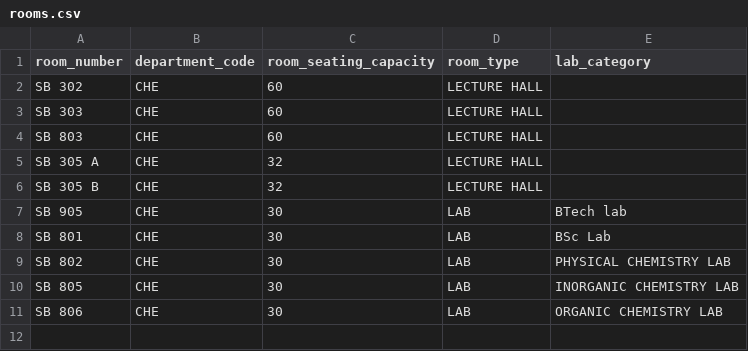
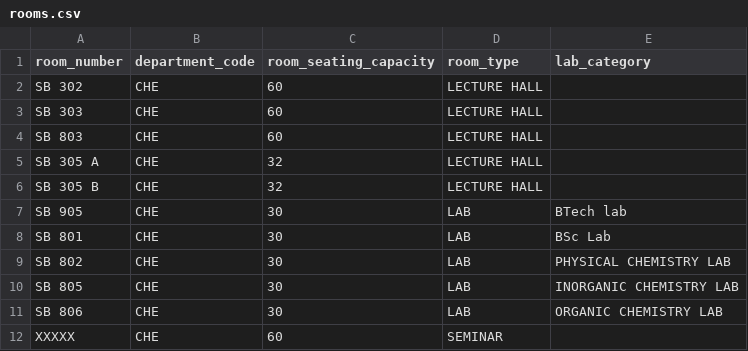
Before and after one commit to geekgurjar/smart-scheduler-csv, a CSV file: Chemistry Dept/rooms.csv, drawn as a sheet; the diff names each change by its address in the sheet, - before the commit and + after, or states it on an @@ line.

```diff
--- a/Chemistry Dept/rooms.csv
+++ b/Chemistry Dept/rooms.csv
+row 12: XXXXX | CHE | 60 | SEMINAR
```
Also changed, not shown: Chemistry Dept/section_subject.csv, Chemistry Dept/sections.csv, 3 other files.
